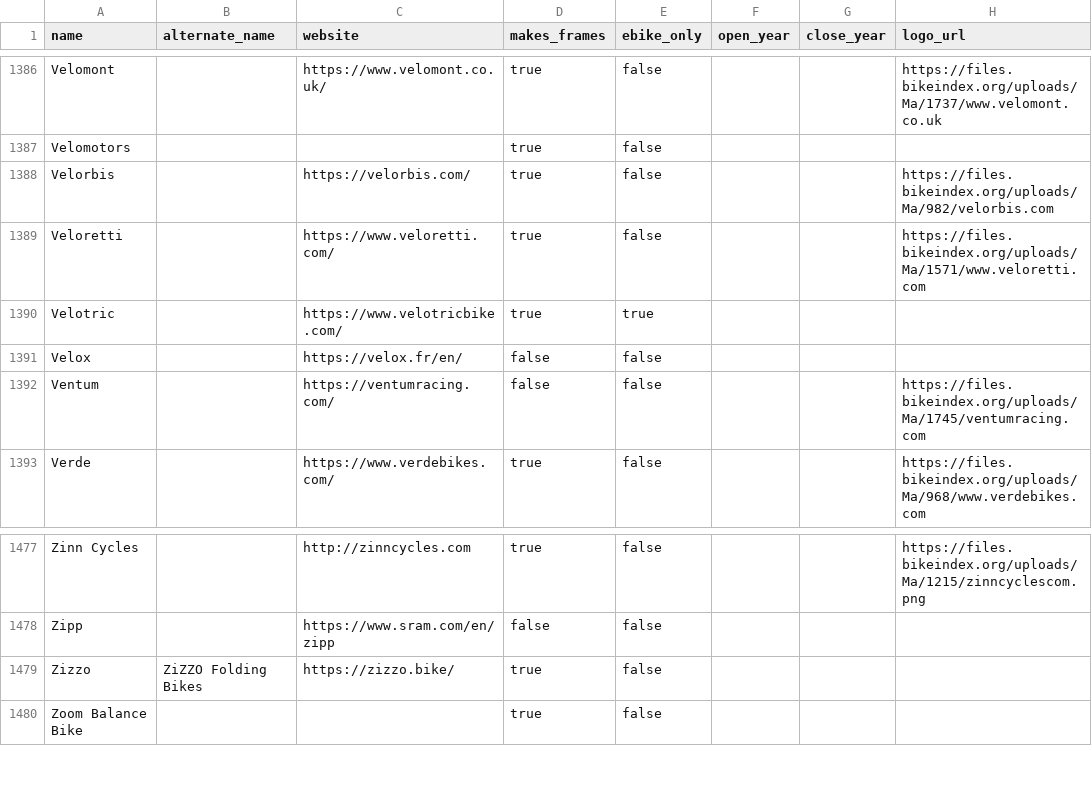
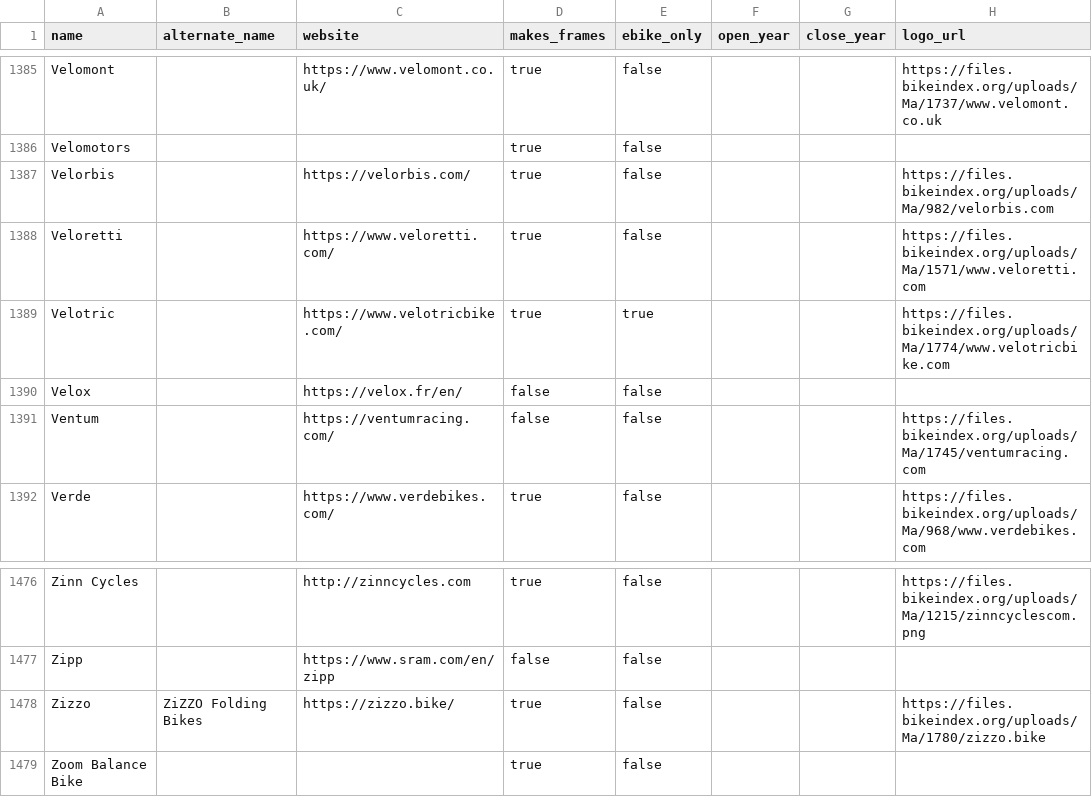
Before and after one commit to bikeindex/resources, a CSV file: manufacturers.csv, drawn as a sheet; only a part is shown, gaps mark what is left out; the diff covers the shown part only.

```diff
--- a/manufacturers.csv
+++ b/manufacturers.csv
@@ -1389,3 +1388,3 @@ Velorbis,,https://velorbis.com/,true,false,,,https://files.bikeindex.org/uploads
 Veloretti,,https://www.veloretti.com/,true,false,,,https://files.bikeindex.org/uploads/Ma/1571/www.veloretti.com
-Velotric,,https://www.velotricbike.com/,true,true,,,
+Velotric,,https://www.velotricbike.com/,true,true,,,https://files.bikeindex.org/uploads/Ma/1774/www.velotricbike.com
 Velox,,https://velox.fr/en/,false,false,,,
@@ -1478,3 +1477,3 @@ Zinn Cycles,,http://zinncycles.com,true,false,,,https://files.bikeindex.org/uplo
 Zipp,,https://www.sram.com/en/zipp,false,false,,,
-Zizzo,ZiZZO Folding Bikes,https://zizzo.bike/,true,false,,,
+Zizzo,ZiZZO Folding Bikes,https://zizzo.bike/,true,false,,,https://files.bikeindex.org/uploads/Ma/1780/zizzo.bike
 Zoom Balance Bike,,,true,false,,,
```
Also changed, not shown: 1 removed row and 5 edited cells elsewhere in this file.
